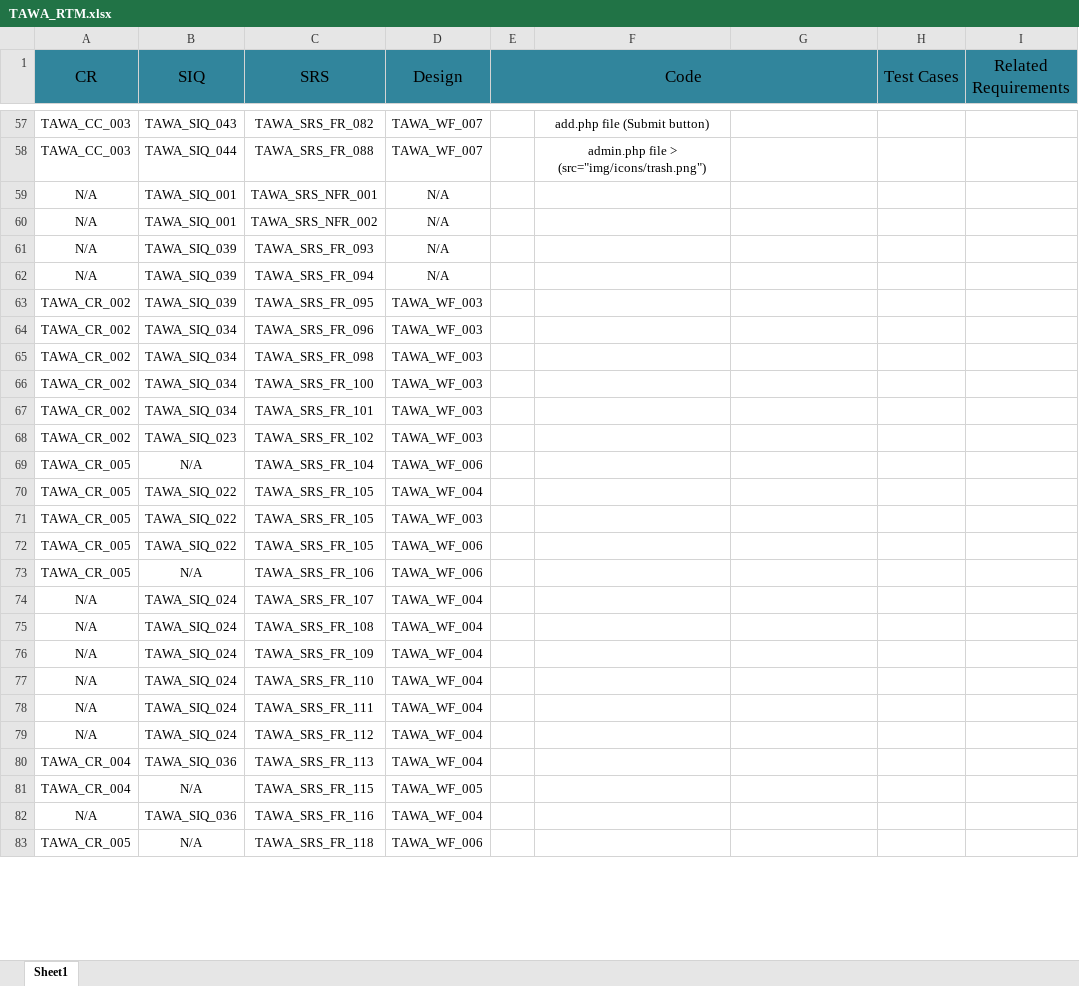
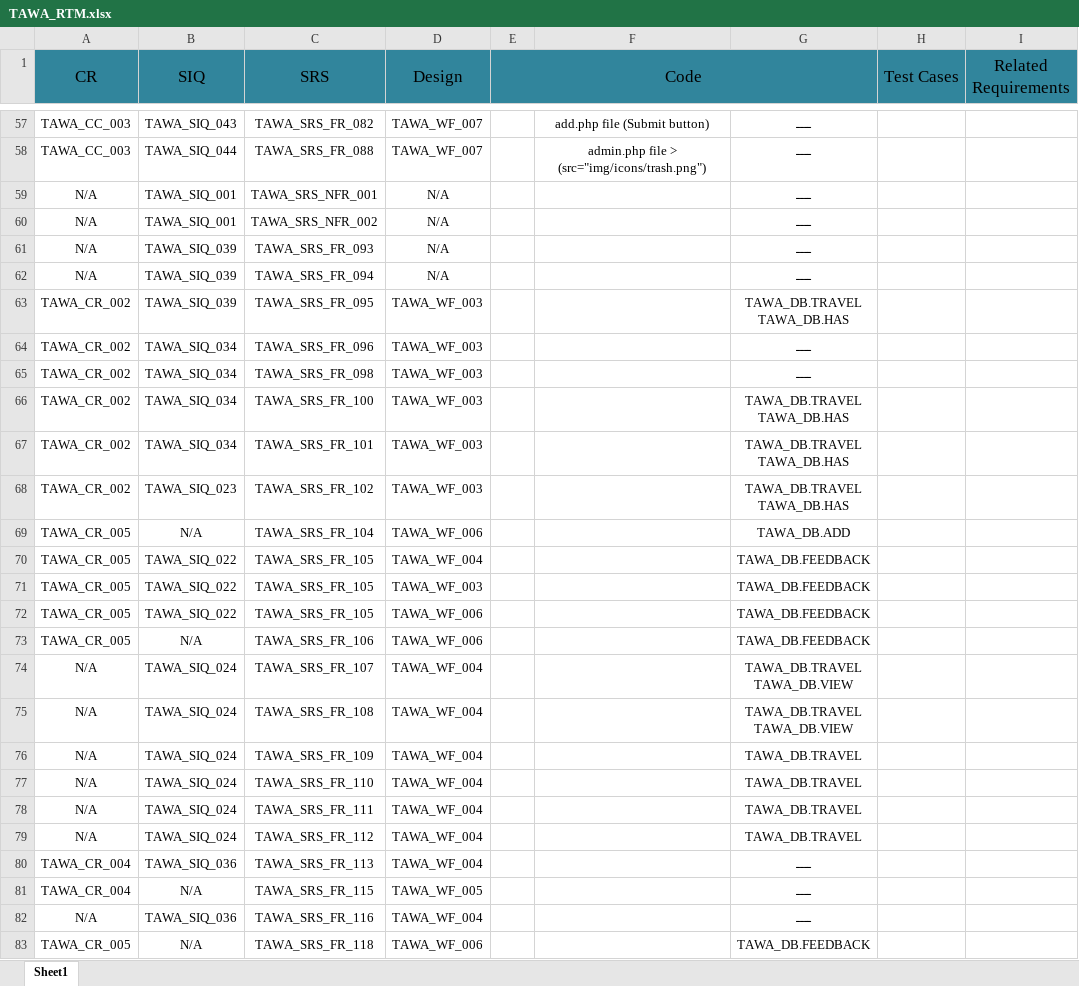
Before and after one commit to asmaahamdy250/Travel-Adviser-Web-Application, an Excel workbook: Requirements/Technical Requirements/Traceability Matrix/TAWA_RTM.xlsx, sheet Sheet1, drawn as a sheet; only a part is shown, gaps mark what is left out; values as stored, in another font and other column widths than the file's, no borders; ↵ is a line break in a cell; the diff covers the shown part only; the diff names each change by its address in the sheet, - before the commit and + after, or states it on an @@ line.

```diff
--- a/Requirements/Technical Requirements/Traceability Matrix/TAWA_RTM.xlsx (sheet Sheet1)
+++ b/Requirements/Technical Requirements/Traceability Matrix/TAWA_RTM.xlsx (sheet Sheet1)
-G57:G62: (empty)
+G57:G62: ــــ
-G63: (empty)
+G63: TAWA_DB.TRAVEL ↵ TAWA_DB.HAS
-G64:G65: (empty)
+G64:G65: ــــ
-G66:G68: (empty)
+G66:G68: TAWA_DB.TRAVEL ↵ TAWA_DB.HAS
-G69: (empty)
+G69: TAWA_DB.ADD
-G70:G73: (empty)
+G70:G73: TAWA_DB.FEEDBACK
-G74:G75: (empty)
+G74:G75: TAWA_DB.TRAVEL ↵ TAWA_DB.VIEW
-G76:G79: (empty)
+G76:G79: TAWA_DB.TRAVEL
-G80:G82: (empty)
+G80:G82: ــــ
-G83: (empty)
+G83: TAWA_DB.FEEDBACK
```
Also changed, not shown: 80 edited cells elsewhere in this sheet.
